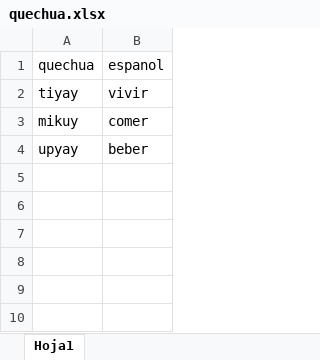
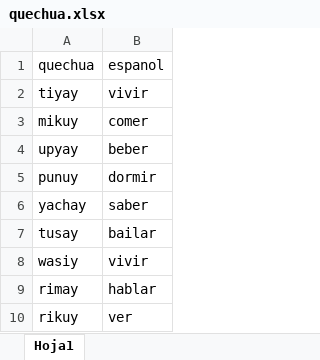
Before and after one commit to shellwithluv/Conjugador, an Excel workbook: quechua.xlsx, sheet Hoja1, drawn as a sheet; values as stored, in another font and other column widths than the file's, no borders; the diff names each change by its address in the sheet, - before the commit and + after, or states it on an @@ line.

Commit message:
Update quechua.xlsx

```diff
--- a/quechua.xlsx (sheet Hoja1)
+++ b/quechua.xlsx (sheet Hoja1)
+row 5: punuy | dormir
+row 6: yachay | saber
+row 7: tusay | bailar
+row 8: wasiy | vivir
+row 9: rimay | hablar
+row 10: rikuy | ver
```
